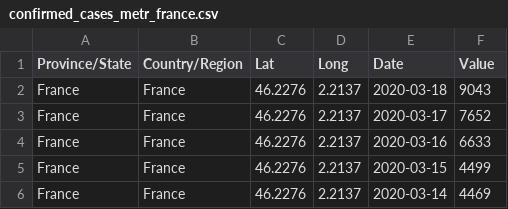
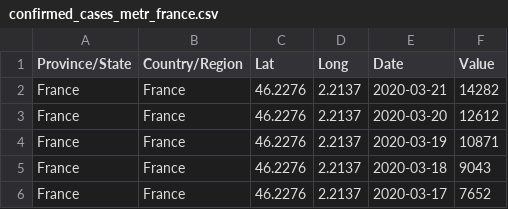
Before and after one commit to samubernard/INSA3BIMCovid19, a CSV file: src/datasets/confirmed_cases_metr_france.csv, drawn as a sheet; only a part is shown; the shorter side is filled out with more unchanged rows.

Commit message:
updated epidemics data

```diff
--- a/src/datasets/confirmed_cases_metr_france.csv
+++ b/src/datasets/confirmed_cases_metr_france.csv
@@ -1,2 +1,5 @@
 Province/State,Country/Region,Lat,Long,Date,Value
+France,France,46.2276,2.2137,2020-03-21,14282
+France,France,46.2276,2.2137,2020-03-20,12612
+France,France,46.2276,2.2137,2020-03-19,10871
 France,France,46.2276,2.2137,2020-03-18,9043
```
Also changed, not shown: src/datasets/death_cases_metr_france.csv, src/datasets/recovered_cases_metr_france.csv.
